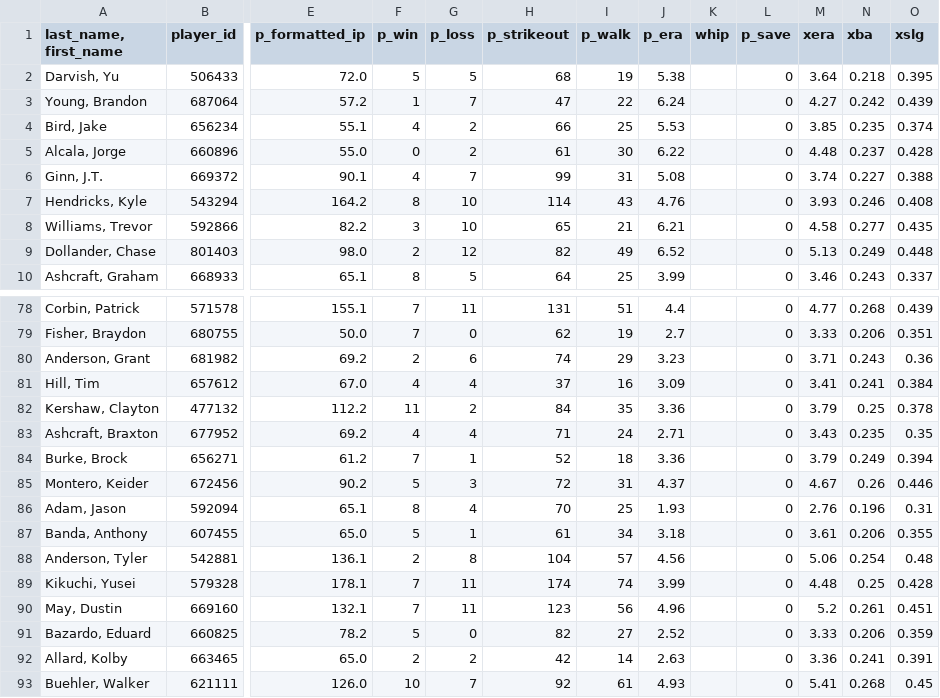
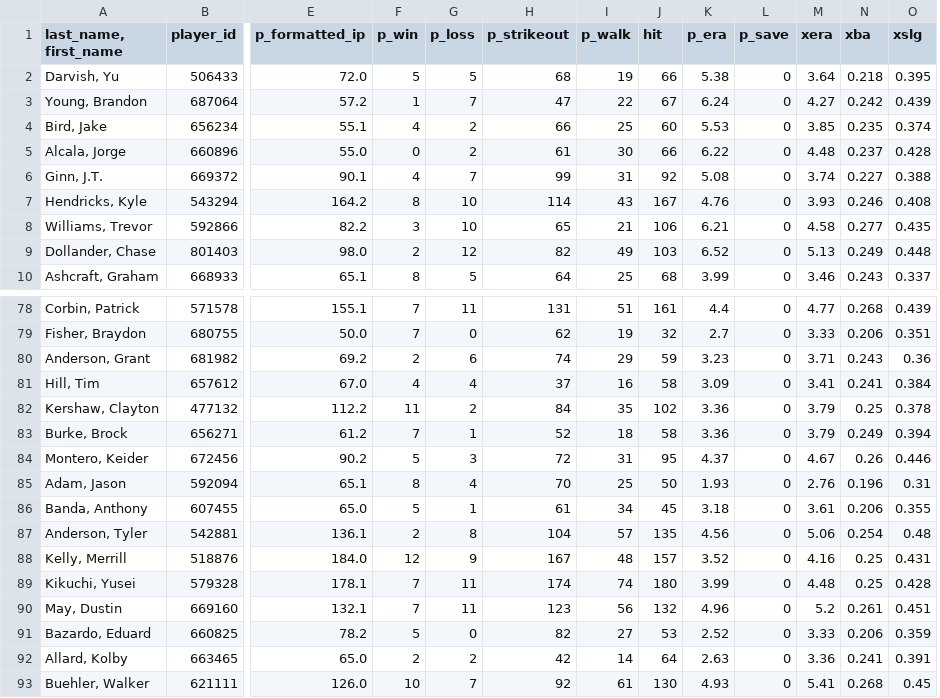
Before and after one commit to mandeldlc/fantasy-baseball-model, a CSV file: data/waivers_sp.csv, drawn as a sheet; only a part is shown, gaps mark what is left out; removed rows and columns are numbered as before the commit, all else as after; rows hold the shown columns only; the diff names each change by its address in the sheet, - before the commit and + after, or states it on an @@ line.

```diff
--- a/data/waivers_sp.csv
+++ b/data/waivers_sp.csv
+column J (hit), rows 2-10: 66 | 67 | 60 | 66 | 92 | 167 | 106 | 103 | 68; rows 78-87: 161 | 32 | 59 | 58 | 102 | 58 | 95 | 50 | 45 | 135; rows 89-93: 180 | 132 | 53 | 64 | 130
-column K (whip), empty
-row 83: Ashcraft, Braxton | 677952 | 69.2 | 4 | 4 | 71 | 24 | 2.71 |  | 0 | 3.43 | 0.235 | 0.35
+row 88: Kelly, Merrill | 518876 | 184.0 | 12 | 9 | 167 | 48 | 157 | 3.52 | 0 | 4.16 | 0.25 | 0.431
```
Also changed, not shown: data/bateo_avanzado_2023.csv, data/jugadores_tomados.csv, 16 other files.
